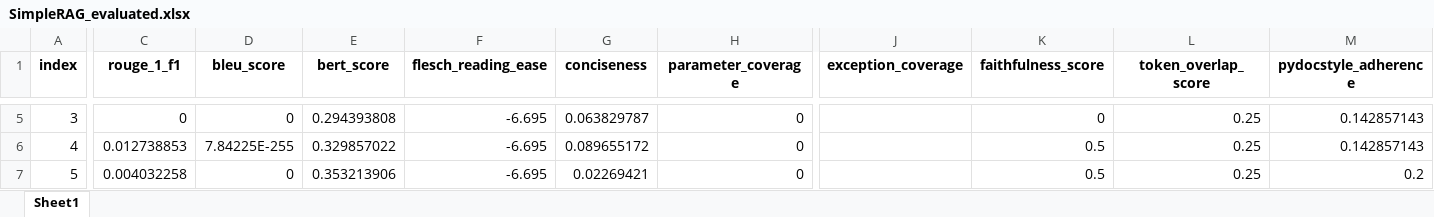
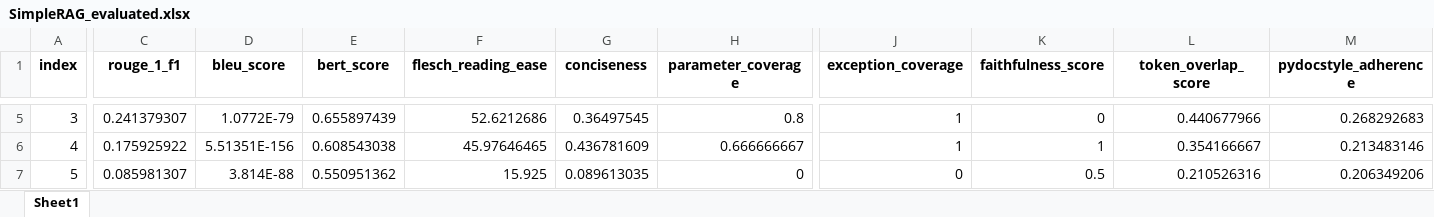
Before and after one commit to balajivenky06/RAG-Docstring, an Excel workbook: results/qwen3_5_9b/comparison_SimpleRAG/SimpleRAG_evaluated.xlsx, sheet Sheet1, drawn as a sheet; only a part is shown, gaps mark what is left out; values as stored, in another font and other column widths than the file's, no borders; the diff covers the shown part only; the diff names each change by its address in the sheet, - before the commit and + after, or states it on an @@ line.

```diff
--- a/results/qwen3_5_9b/comparison_SimpleRAG/SimpleRAG_evaluated.xlsx (sheet Sheet1)
+++ b/results/qwen3_5_9b/comparison_SimpleRAG/SimpleRAG_evaluated.xlsx (sheet Sheet1)
-C5 (rouge_1_f1): 0
+C5 (rouge_1_f1): 0.241379307
-D5 (bleu_score): 0
+D5 (bleu_score): 1.0772E-79
-E5 (bert_score): 0.294393808
+E5 (bert_score): 0.655897439
-F5 (flesch_reading_ease): -6.695
+F5 (flesch_reading_ease): 52.6212686
-G5 (conciseness): 0.063829787
+G5 (conciseness): 0.36497545
-H5 (parameter_coverage): 0
+H5 (parameter_coverage): 0.8
-J5:J6 (exception_coverage): (empty)
+J5:J6 (exception_coverage): 1
-L5 (token_overlap_score): 0.25
+L5 (token_overlap_score): 0.440677966
-M5 (pydocstyle_adherence): 0.142857143
+M5 (pydocstyle_adherence): 0.268292683
-C6 (rouge_1_f1): 0.012738853
+C6 (rouge_1_f1): 0.175925922
-D6 (bleu_score): 7.84225E-255
+D6 (bleu_score): 5.51351E-156
-E6 (bert_score): 0.329857022
+E6 (bert_score): 0.608543038
-F6 (flesch_reading_ease): -6.695
+F6 (flesch_reading_ease): 45.97646465
-G6 (conciseness): 0.089655172
+G6 (conciseness): 0.436781609
-H6 (parameter_coverage): 0
+H6 (parameter_coverage): 0.666666667
-K6 (faithfulness_score): 0.5
+K6 (faithfulness_score): 1
-L6 (token_overlap_score): 0.25
+L6 (token_overlap_score): 0.354166667
-M6 (pydocstyle_adherence): 0.142857143
+M6 (pydocstyle_adherence): 0.213483146
-C7 (rouge_1_f1): 0.004032258
+C7 (rouge_1_f1): 0.085981307
-D7 (bleu_score): 0
+D7 (bleu_score): 3.814E-88
-E7 (bert_score): 0.353213906
+E7 (bert_score): 0.550951362
-F7 (flesch_reading_ease): -6.695
+F7 (flesch_reading_ease): 15.925
-G7 (conciseness): 0.02269421
+G7 (conciseness): 0.089613035
-J7 (exception_coverage): (empty)
+J7 (exception_coverage): 0
-L7 (token_overlap_score): 0.25
+L7 (token_overlap_score): 0.210526316
-M7 (pydocstyle_adherence): 0.2
+M7 (pydocstyle_adherence): 0.206349206
```
Also changed, not shown: 651 edited cells elsewhere in this sheet, results/qwen3_5_9b/comparison_SimpleRAG/SimpleRAG_consolidated.xlsx, results/qwen3_5_9b/comparison_SimpleRAG/SimpleRAG_costs.xlsx, 11 other files.
